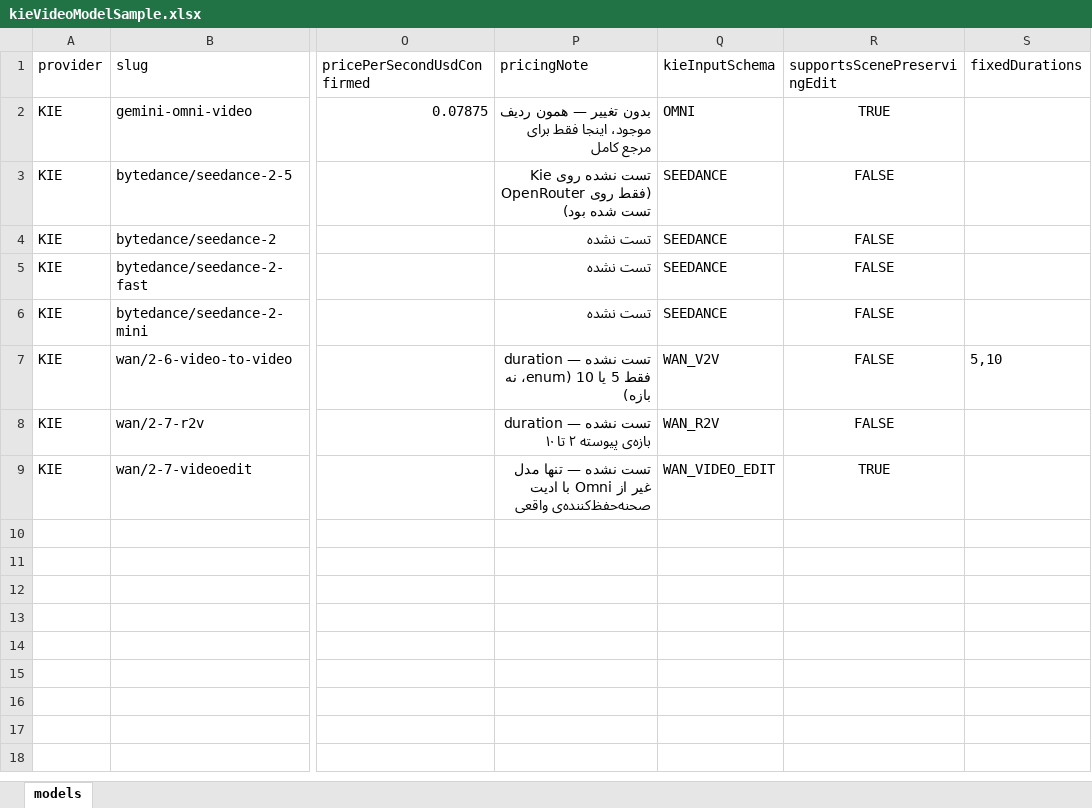
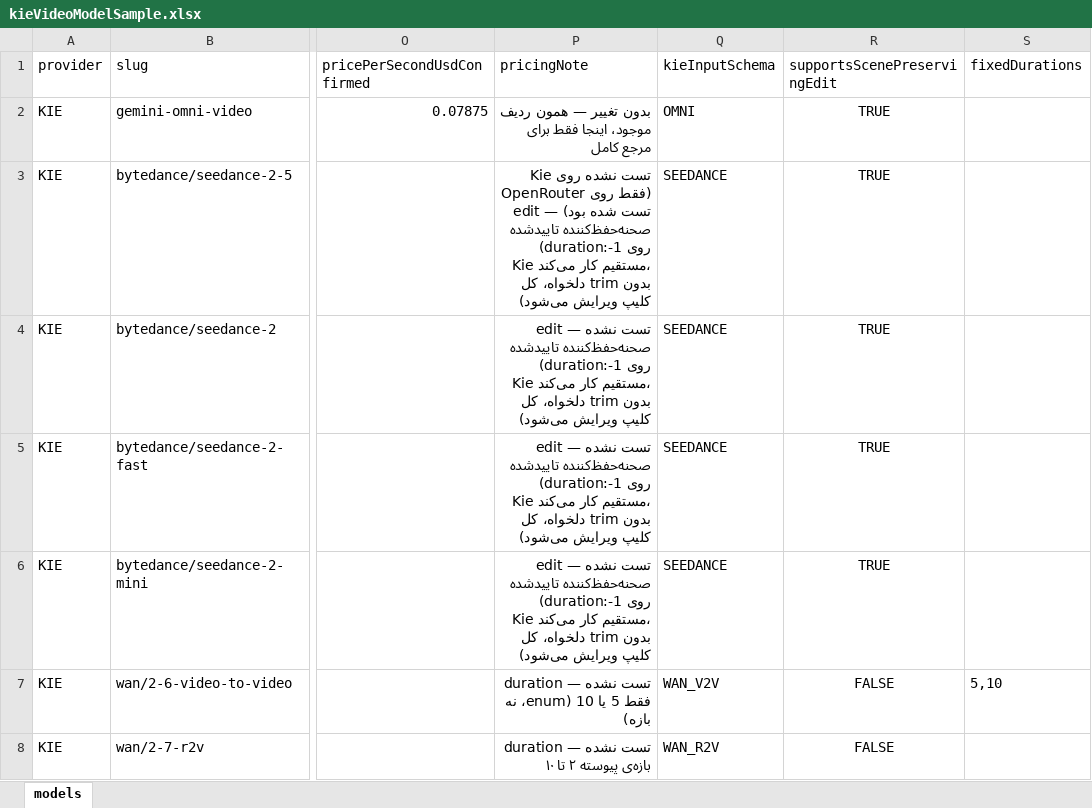
Before and after one commit to amirbayat/nivo-ai-admin-frontend, an Excel workbook: public/kieVideoModelSample.xlsx, sheet models, drawn as a sheet; only a part is shown, gaps mark what is left out; the shorter side is filled out with more unchanged rows; values as stored, in another font and other column widths than the file's, no borders; the diff names each change by its address in the sheet, - before the commit and + after, or states it on an @@ line.

Commit message:
fix: added video edit on kie

```diff
--- a/public/kieVideoModelSample.xlsx (sheet models)
+++ b/public/kieVideoModelSample.xlsx (sheet models)
-P3 (pricingNote): …شده بود)
+P3 (pricingNote): …شده بود) — edit صحنه‌حفظ‌کننده تایید‌شده (duration:-1 روی Kie مستقیم کار می‌کند، بدون trim دلخواه، کل کلیپ ویرایش می‌شود)
-R3:R6 (supportsScenePreservingEdit): FALSE
+R3:R6 (supportsScenePreservingEdit): TRUE
-P4:P6 (pricingNote): تست نشده
+P4:P6 (pricingNote): تست نشده — edit صحنه‌حفظ‌کننده تایید‌شده (duration:-1 روی Kie مستقیم کار می‌کند، بدون trim دلخواه، کل کلیپ ویرایش می‌شود)
```
